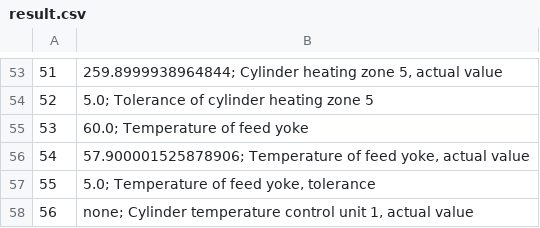
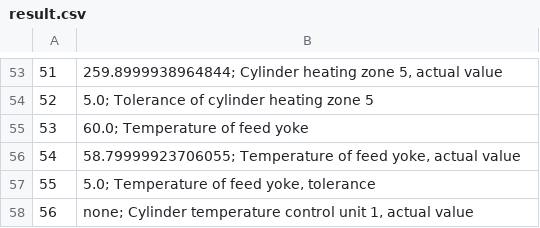
Before and after one commit to r0755466/OPCuaGuiPy, a CSV file: OPCUaClass/result.csv, drawn as a sheet; only a part is shown, gaps mark what is left out; the diff covers the shown part only.

```diff
--- a/OPCUaClass/result.csv
+++ b/OPCUaClass/result.csv
@@ -55,3 +55,3 @@
 53,60.0; Temperature of feed yoke
-54,"57.900001525878906; Temperature of feed yoke, actual value"
+54,"58.79999923706055; Temperature of feed yoke, actual value"
 55,"5.0; Temperature of feed yoke, tolerance"
```
Also changed, not shown: 9 edited cells elsewhere in this file, 14 other files.
